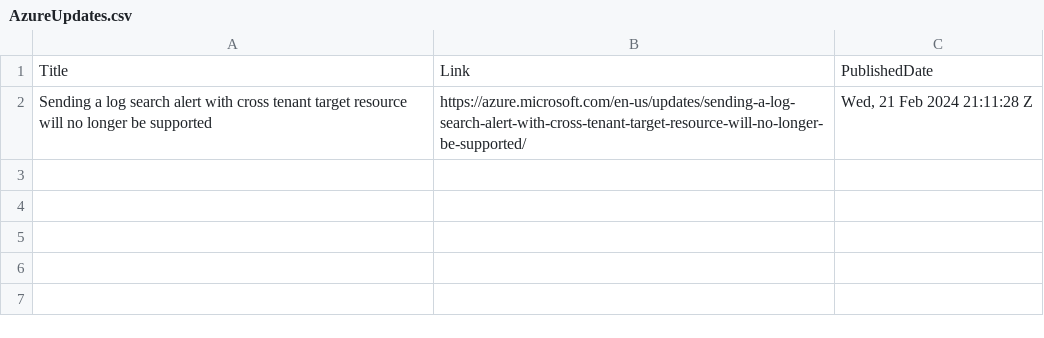
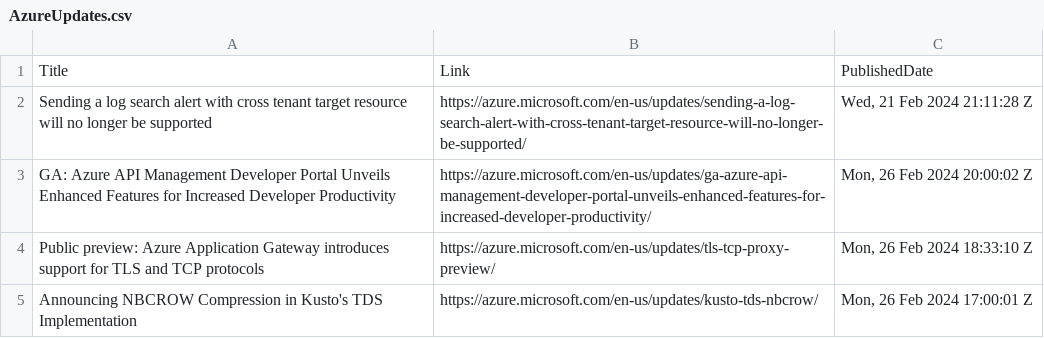
Before and after one commit to wilfriedwoivre/feedly, a CSV file: items/AzureUpdates.csv, drawn as a sheet; the diff names each change by its address in the sheet, - before the commit and + after, or states it on an @@ line.

Commit message:
Read RSS items

```diff
--- a/items/AzureUpdates.csv
+++ b/items/AzureUpdates.csv
+row 3: GA: Azure API Management Developer Portal Unveils Enhanced Features for Increased Developer Productivity | https://azure.microsoft.com/en-us/updates/ga-azure-api-management-developer-portal-unveils-enhanced-features-for-increased-developer-productivity/ | Mon, 26 Feb 2024 20:00:02 Z
+row 4: Public preview: Azure Application Gateway introduces support for TLS and TCP protocols | https://azure.microsoft.com/en-us/updates/tls-tcp-proxy-preview/ | Mon, 26 Feb 2024 18:33:10 Z
+row 5: Announcing NBCROW Compression in Kusto's TDS Implementation | https://azure.microsoft.com/en-us/updates/kusto-tds-nbcrow/ | Mon, 26 Feb 2024 17:00:01 Z
```
